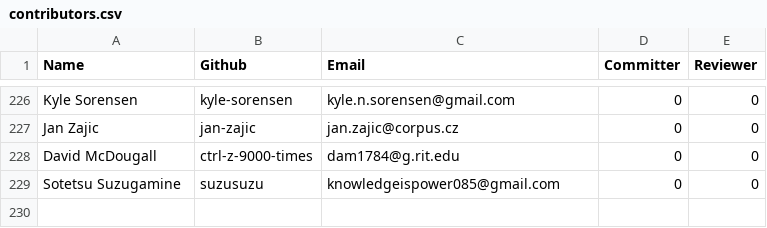
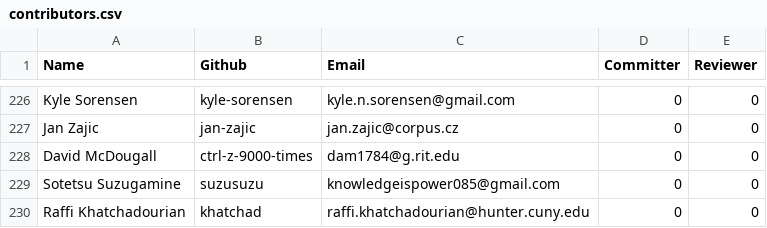
Before and after one commit to rhyolight/numenta-web, a CSV file: packages/numenta.org/static/resources/contributors.csv, drawn as a sheet; only a part is shown, gaps mark what is left out.

Commit message:
adding contributor

```diff
--- a/packages/numenta.org/static/resources/contributors.csv
+++ b/packages/numenta.org/static/resources/contributors.csv
@@ -229 +229,2 @@ David McDougall,ctrl-z-9000-times,dam1784@g.rit.edu,0,0
 Sotetsu Suzugamine,suzusuzu,knowledgeispower085@gmail.com,0,0
+Raffi Khatchadourian,khatchad,raffi.khatchadourian@hunter.cuny.edu,0,0
```
